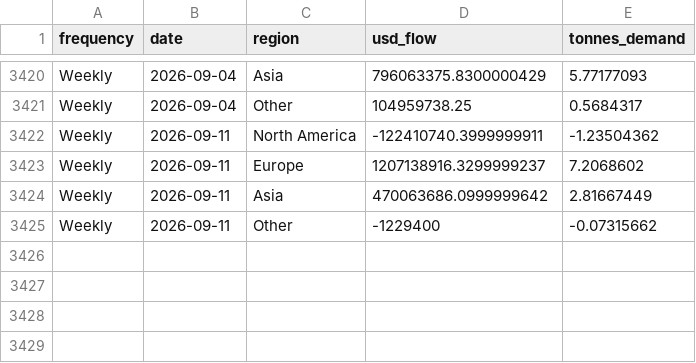
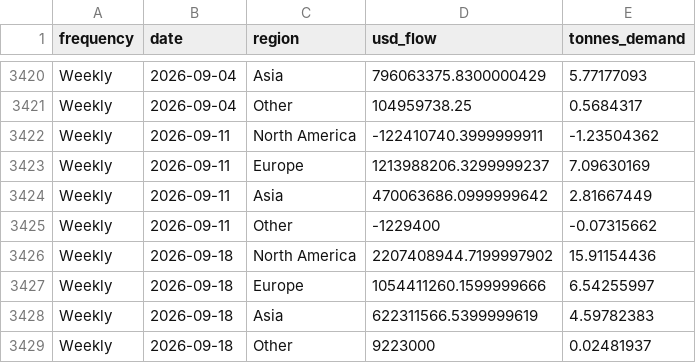
Before and after one commit to qrq3838/gold-market-monitor, a CSV file: data/gold_etf_flows_by_region.csv, drawn as a sheet; only a part is shown, gaps mark what is left out.

```diff
--- a/data/gold_etf_flows_by_region.csv
+++ b/data/gold_etf_flows_by_region.csv
@@ -3422,4 +3422,8 @@ Weekly,2026-09-04,Other,104959738.25,0.5684317
 Weekly,2026-09-11,North America,-122410740.3999999911,-1.23504362
-Weekly,2026-09-11,Europe,1207138916.3299999237,7.2068602
+Weekly,2026-09-11,Europe,1213988206.3299999237,7.09630169
 Weekly,2026-09-11,Asia,470063686.0999999642,2.81667449
 Weekly,2026-09-11,Other,-1229400,-0.07315662
+Weekly,2026-09-18,North America,2207408944.7199997902,15.91154436
+Weekly,2026-09-18,Europe,1054411260.1599999666,6.54255997
+Weekly,2026-09-18,Asia,622311566.5399999619,4.59782383
+Weekly,2026-09-18,Other,9223000,0.02481937
```
Also changed, not shown: data/comex_gold_futures.csv, data/gold_etf_holdings_by_region.csv, 3 other files.
